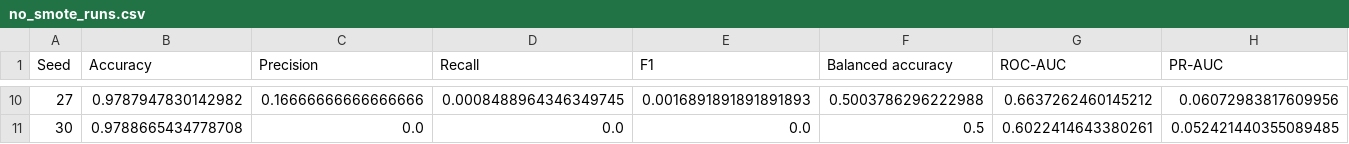
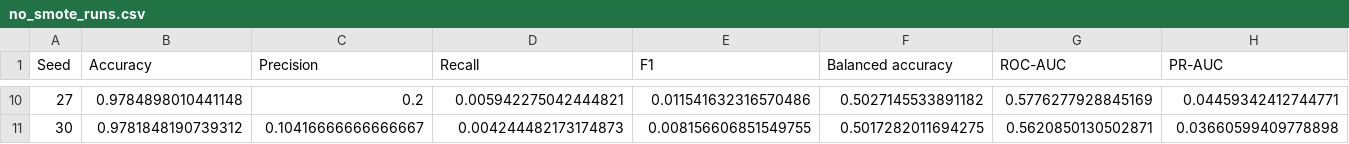
Before and after one commit to fatehbhular/Heart-Disease-Prediction-Model, a CSV file: outputs/improved_elcs_smote/no_smote_runs.csv, drawn as a sheet; only a part is shown, gaps mark what is left out; the diff covers the shown part only; the diff names each change by its address in the sheet, - before the commit and + after, or states it on an @@ line.

```diff
--- a/outputs/improved_elcs_smote/no_smote_runs.csv
+++ b/outputs/improved_elcs_smote/no_smote_runs.csv
-B10 (Accuracy): 0.9787947830142982
+B10 (Accuracy): 0.9784898010441148
-C10 (Precision): 0.16666666666666666
+C10 (Precision): 0.2
-D10 (Recall): 0.0008488964346349745
+D10 (Recall): 0.005942275042444821
-E10 (F1): 0.0016891891891891893
+E10 (F1): 0.011541632316570486
-F10 (Balanced accuracy): 0.5003786296222988
+F10 (Balanced accuracy): 0.5027145533891182
-G10 (ROC-AUC): 0.6637262460145212
+G10 (ROC-AUC): 0.5776277928845169
-H10 (PR-AUC): 0.06072983817609956
+H10 (PR-AUC): 0.04459342412744771
-B11 (Accuracy): 0.9788665434778708
+B11 (Accuracy): 0.9781848190739312
-C11 (Precision): 0.0
+C11 (Precision): 0.10416666666666667
-D11 (Recall): 0.0
+D11 (Recall): 0.004244482173174873
-E11 (F1): 0.0
+E11 (F1): 0.008156606851549755
-F11 (Balanced accuracy): 0.5
+F11 (Balanced accuracy): 0.5017282011694275
-G11 (ROC-AUC): 0.6022414643380261
+G11 (ROC-AUC): 0.5620850130502871
-H11 (PR-AUC): 0.052421440355089485
+H11 (PR-AUC): 0.03660599409778898
```
Also changed, not shown: 72 edited cells elsewhere in this file, data/y_test_preprocessed.csv, outputs/improved_elcs_smote/smote_runs.csv, 5 other files.
